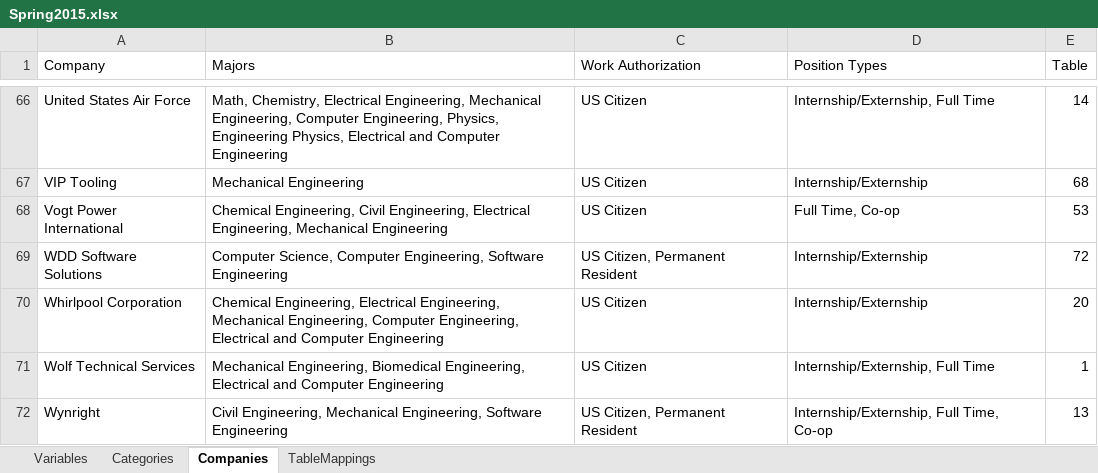
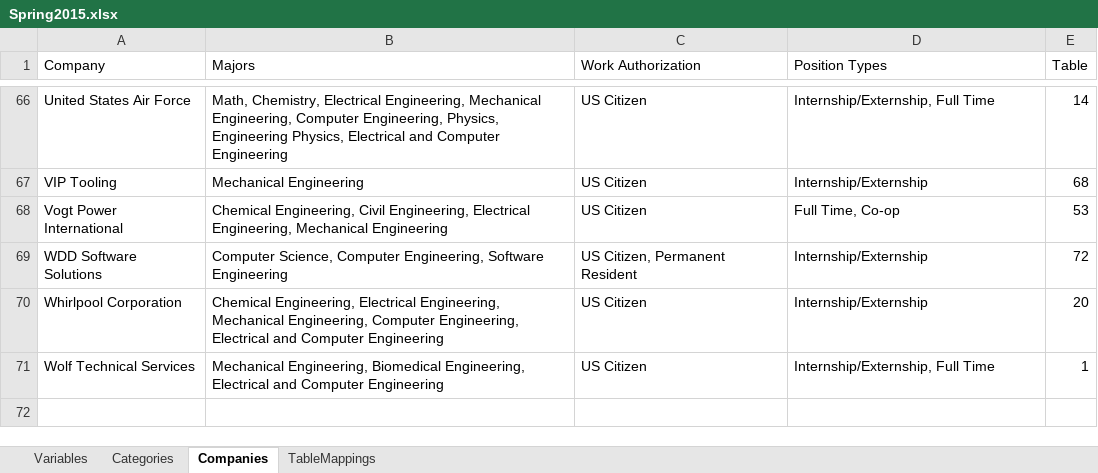
Before and after one commit to ObsessiveOrange/RHCareerFairLayout, an Excel workbook: src/main/resources/Spring2015.xlsx, sheet Companies, drawn as a sheet; only a part is shown, gaps mark what is left out; values as stored, in another font and other column widths than the file's, no borders; the diff names each change by its address in the sheet, - before the commit and + after, or states it on an @@ line.

```diff
--- a/src/main/resources/Spring2015.xlsx (sheet Companies)
+++ b/src/main/resources/Spring2015.xlsx (sheet Companies)
-row 72: Wynright | Civil Engineering, Mechanical Engineering, Software Engineering | US Citizen, Permanent Resident | Internship/Externship, Full Time, Co-op | 13
```
Also changed, not shown: 5 other files.
